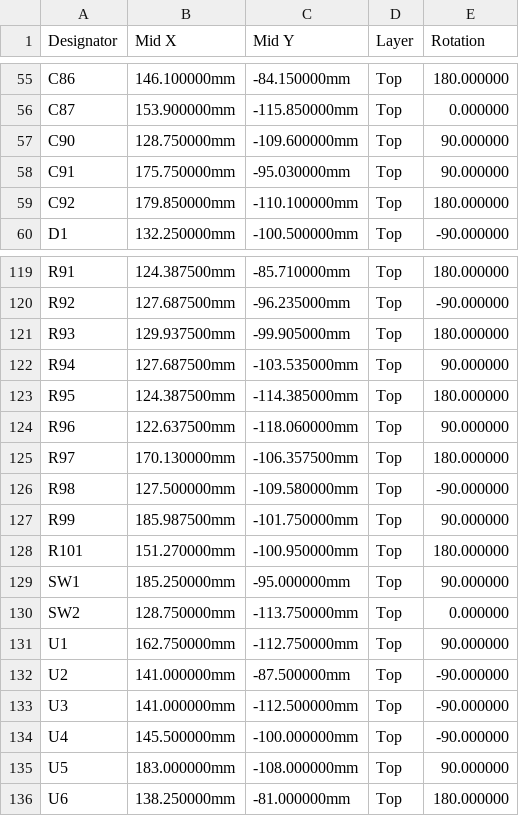
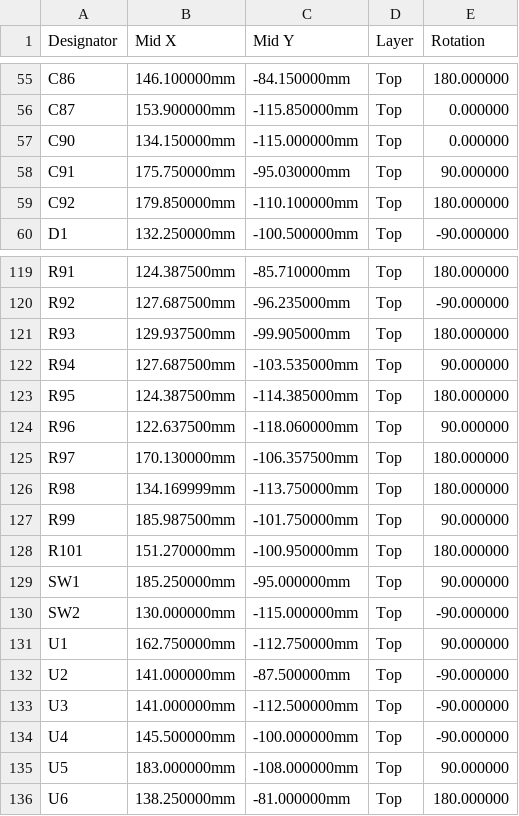
Before and after one commit to Tokoro0917/KOGUMA-Mk4, a CSV file: hardware/kicad/KOGUMA-Mk4_t24/cpl_t24.csv, drawn as a sheet; only a part is shown, gaps mark what is left out.

```diff
--- a/hardware/kicad/KOGUMA-Mk4_t24/cpl_t24.csv
+++ b/hardware/kicad/KOGUMA-Mk4_t24/cpl_t24.csv
@@ -56,3 +56,3 @@ C86,146.100000mm,-84.150000mm,Top,180.000000
 C87,153.900000mm,-115.850000mm,Top,0.000000
-C90,128.750000mm,-109.600000mm,Top,90.000000
+C90,134.150000mm,-115.000000mm,Top,0.000000
 C91,175.750000mm,-95.030000mm,Top,90.000000
@@ -125,3 +125,3 @@ R96,122.637500mm,-118.060000mm,Top,90.000000
 R97,170.130000mm,-106.357500mm,Top,180.000000
-R98,127.500000mm,-109.580000mm,Top,-90.000000
+R98,134.169999mm,-113.750000mm,Top,180.000000
 R99,185.987500mm,-101.750000mm,Top,90.000000
@@ -129,3 +129,3 @@ R101,151.270000mm,-100.950000mm,Top,180.000000
 SW1,185.250000mm,-95.000000mm,Top,90.000000
-SW2,128.750000mm,-113.750000mm,Top,0.000000
+SW2,130.000000mm,-115.000000mm,Top,-90.000000
 U1,162.750000mm,-112.750000mm,Top,90.000000
```
Also changed, not shown: 10 other files.
